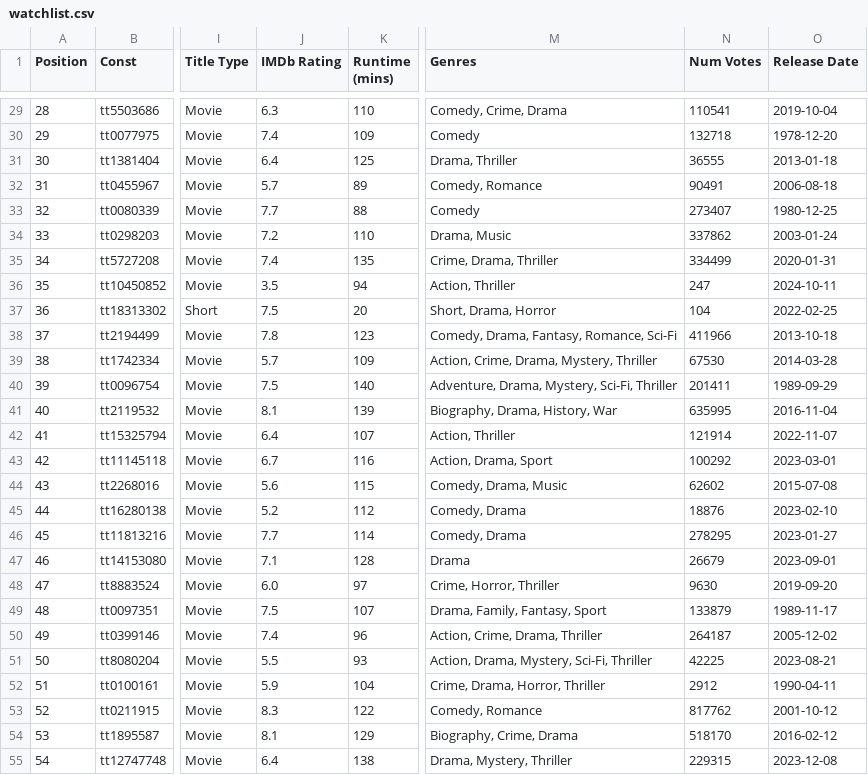
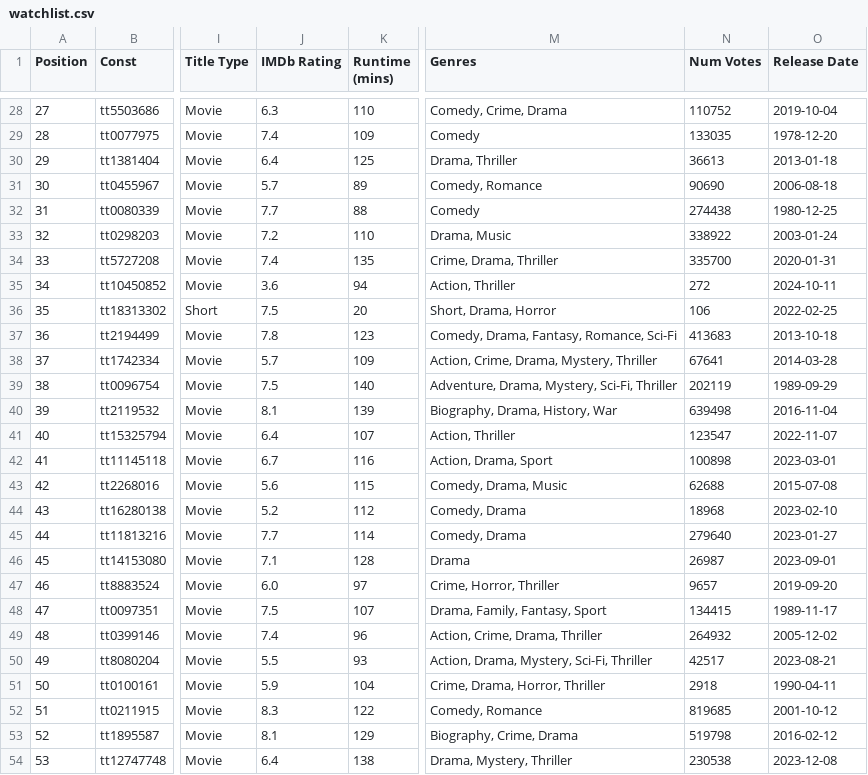
Before and after one commit to Tjetjetjenare/tjenare-website, a CSV file: data/watchlist.csv, drawn as a sheet; only a part is shown, gaps mark what is left out; addresses are those after the commit; the diff covers the shown part only; the diff names each change by its address in the sheet, - before the commit and + after, or states it on an @@ line.

```diff
--- a/data/watchlist.csv
+++ b/data/watchlist.csv
@@ column A (Position) renumbered between rows 24 and 107 @@
-N28 (Num Votes): 110541
+N28 (Num Votes): 110752
-N29 (Num Votes): 132718
+N29 (Num Votes): 133035
-N30 (Num Votes): 36555
+N30 (Num Votes): 36613
-N31 (Num Votes): 90491
+N31 (Num Votes): 90690
-N32 (Num Votes): 273407
+N32 (Num Votes): 274438
-N33 (Num Votes): 337862
+N33 (Num Votes): 338922
-N34 (Num Votes): 334499
+N34 (Num Votes): 335700
-J35 (IMDb Rating): 3.5
+J35 (IMDb Rating): 3.6
-N35 (Num Votes): 247
+N35 (Num Votes): 272
-N36 (Num Votes): 104
+N36 (Num Votes): 106
-N37 (Num Votes): 411966
+N37 (Num Votes): 413683
-N38 (Num Votes): 67530
+N38 (Num Votes): 67641
-N39 (Num Votes): 201411
+N39 (Num Votes): 202119
-N40 (Num Votes): 635995
+N40 (Num Votes): 639498
-N41 (Num Votes): 121914
+N41 (Num Votes): 123547
-N42 (Num Votes): 100292
+N42 (Num Votes): 100898
-N43 (Num Votes): 62602
+N43 (Num Votes): 62688
-N44 (Num Votes): 18876
+N44 (Num Votes): 18968
-N45 (Num Votes): 278295
+N45 (Num Votes): 279640
-N46 (Num Votes): 26679
+N46 (Num Votes): 26987
-N47 (Num Votes): 9630
+N47 (Num Votes): 9657
-N48 (Num Votes): 133879
+N48 (Num Votes): 134415
-N49 (Num Votes): 264187
+N49 (Num Votes): 264932
-N50 (Num Votes): 42225
+N50 (Num Votes): 42517
-N51 (Num Votes): 2912
+N51 (Num Votes): 2918
-N52 (Num Votes): 817762
+N52 (Num Votes): 819685
-N53 (Num Votes): 518170
+N53 (Num Votes): 519798
-N54 (Num Votes): 229315
+N54 (Num Votes): 230538
```
Also changed, not shown: 3 added rows, 3 removed rows and 81 edited cells elsewhere in this file.
